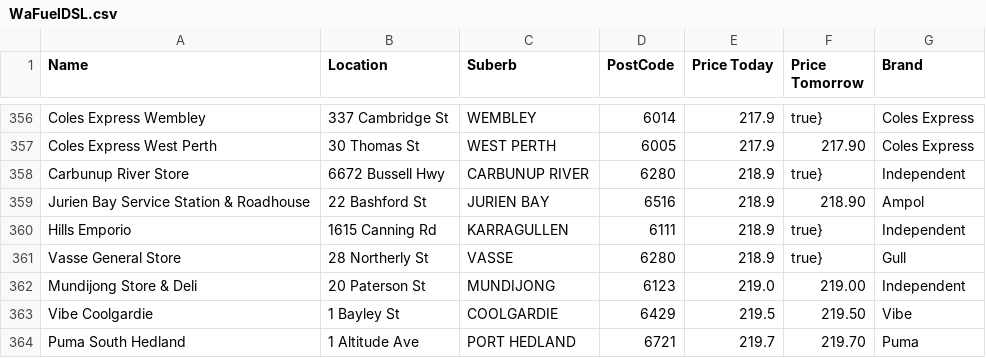
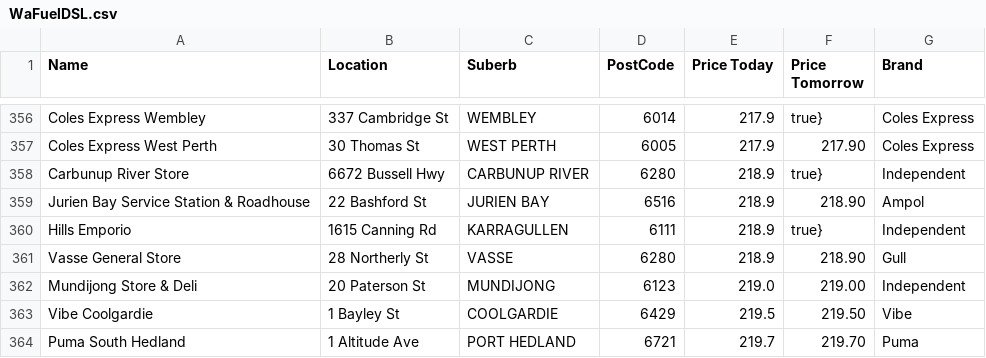
Before and after one commit to Luke3573/WaFuel, a CSV file: WaFuelDSL.csv, drawn as a sheet; only a part is shown, gaps mark what is left out; the diff covers the shown part only.

```diff
--- a/WaFuelDSL.csv
+++ b/WaFuelDSL.csv
@@ -360,3 +360,3 @@ Jurien Bay Service Station & Roadhouse,22 Bashford St,JURIEN BAY,6516,218.9,218.
 Hills Emporio,1615 Canning Rd,KARRAGULLEN,6111,218.9,true},Independent
-Vasse General Store,28 Northerly St,VASSE,6280,218.9,true},Gull
+Vasse General Store,28 Northerly St,VASSE,6280,218.9,218.90,Gull
 Mundijong Store & Deli,20 Paterson St,MUNDIJONG,6123,219.0,219.00,Independent
```
Also changed, not shown: 5 edited cells elsewhere in this file, WaFuel95.csv, WaFuel98.csv, 2 other files.
